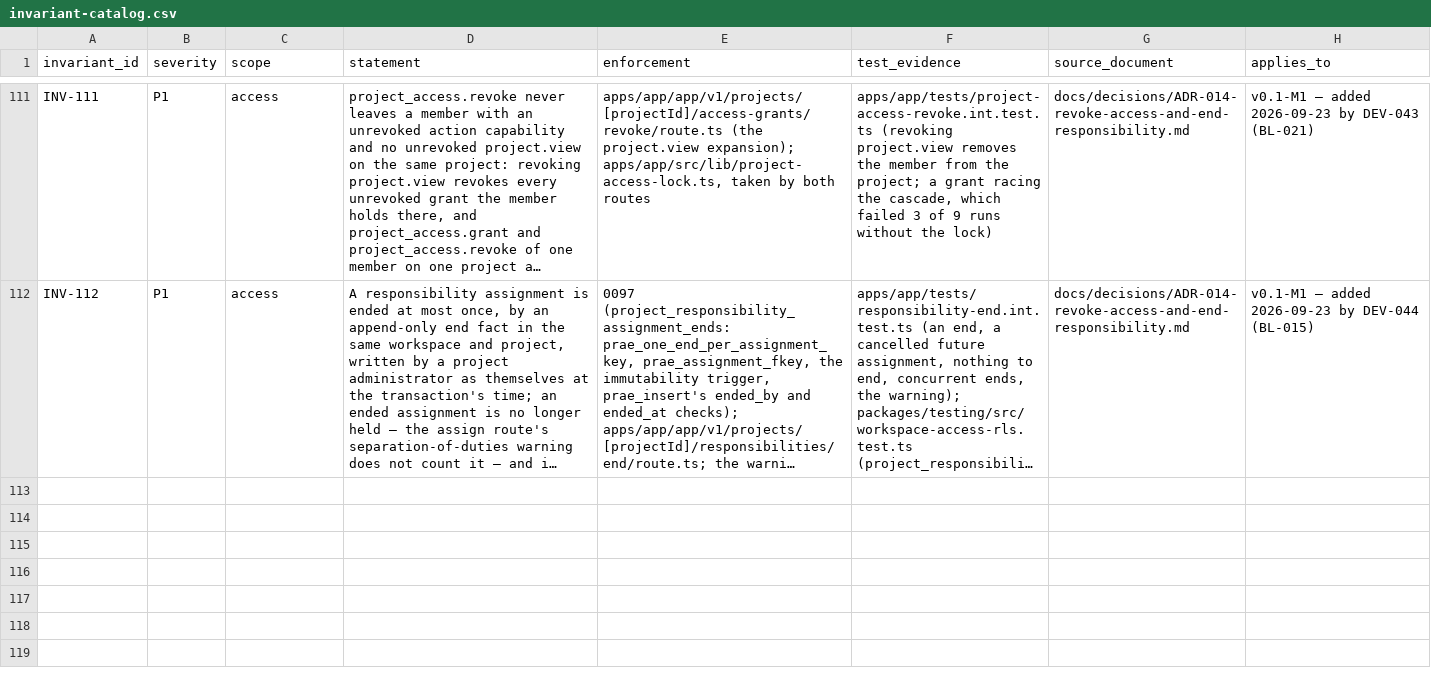
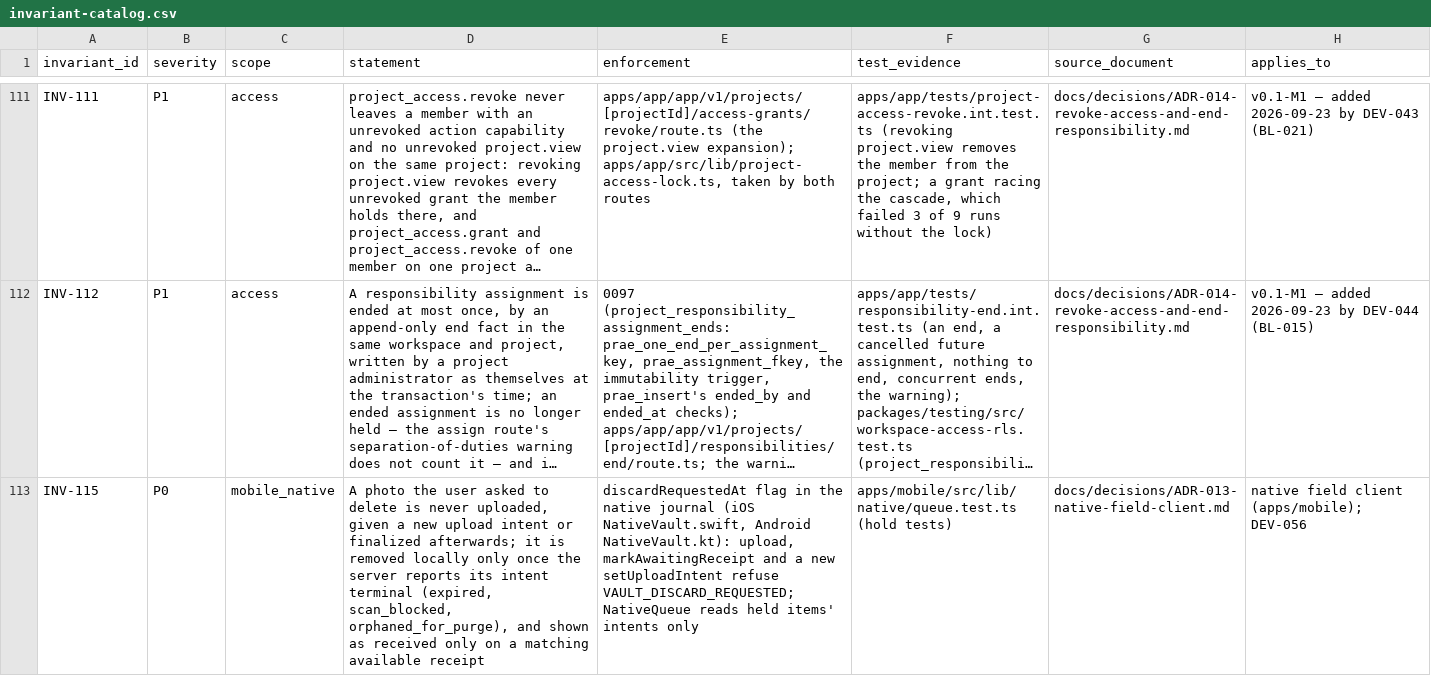
Before and after one commit to akisly/go-proceed, a CSV file: technical/database/invariant-catalog.csv, drawn as a sheet; only a part is shown, gaps mark what is left out; long unchanged cells end in …; the diff covers the shown part only; the diff names each change by its address in the sheet, - before the commit and + after, or states it on an @@ line.

```diff
--- a/technical/database/invariant-catalog.csv
+++ b/technical/database/invariant-catalog.csv
+row 113: INV-115 | P0 | mobile_native | A photo the user asked to delete is never uploaded, given a new upload intent or finalized afterwards; it is removed locally only once the server reports its intent terminal (expired, scan_blocked, orphaned_for_purge), and shown as received only on a matching available receipt | discardRequestedAt flag in the native journal (iOS NativeVault.swift, Android NativeVault.kt): upload, markAwaitingReceipt and a new setUploadIntent refuse VAULT_DISCARD_REQUESTED; NativeQueue reads held items' intents only | apps/mobile/src/lib/native/queue.test.ts (hold tests) | docs/decisions/ADR-013-native-field-client.md | native field client (apps/mobile); DEV-056
```
Also changed, not shown: 1 added row and 2 edited cells elsewhere in this file, technical/states/transition-catalog.csv, 24 other files.
